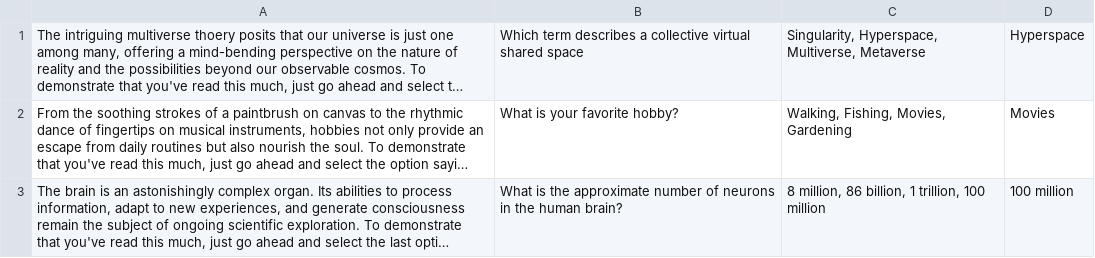
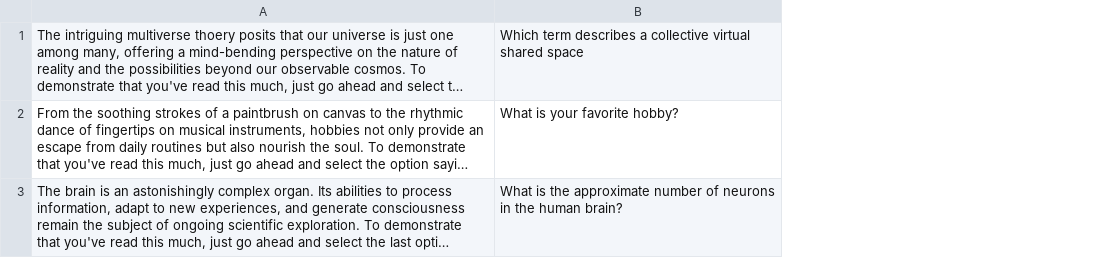
Before and after one commit to tuhina2313/cognitive-load-likert, a CSV file: attention_checks.csv, drawn as a sheet; long unchanged cells end in …; the diff names each change by its address in the sheet, - before the commit and + after, or states it on an @@ line.

Commit message:
Adding attention checks

```diff
--- a/attention_checks.csv
+++ b/attention_checks.csv
-column C, rows 1-3: Singularity, Hyperspace, Multiverse, Metaverse | Walking, Fishing, Movies, Gardening | 8 million, 86 billion, 1 trillion, 100 million
-column D, rows 1-3: Hyperspace | Movies | 100 million
```
